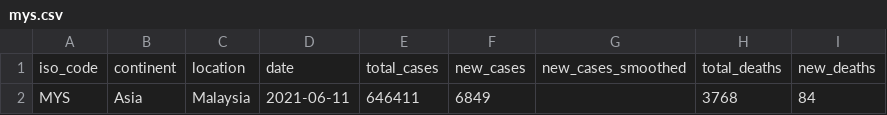
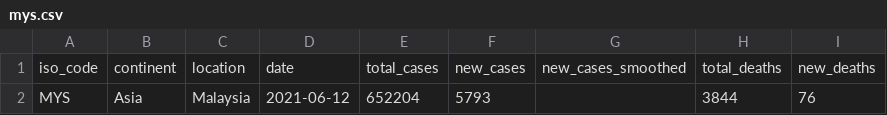
Before and after one commit to fyii200/MalaysiaCOVID19, a CSV file: docs/data/mys.csv, drawn as a sheet; only a part is shown; the diff names each change by its address in the sheet, - before the commit and + after, or states it on an @@ line.

```diff
--- a/docs/data/mys.csv
+++ b/docs/data/mys.csv
-D2: 2021-06-11
+D2: 2021-06-12
-E2: 646411
+E2: 652204
-F2: 6849
+F2: 5793
-H2: 3768
+H2: 3844
-I2: 84
+I2: 76
```
Also changed, not shown: data/mys.csv, data/states.csv, 7 other files.
